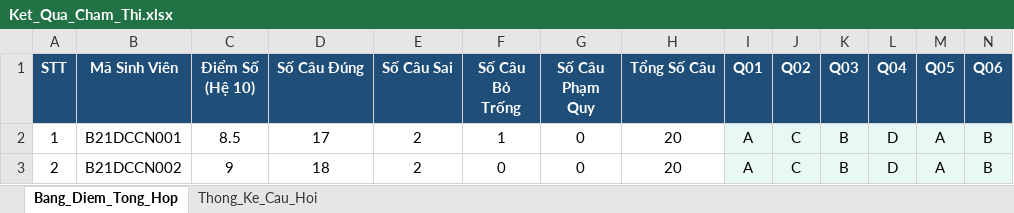
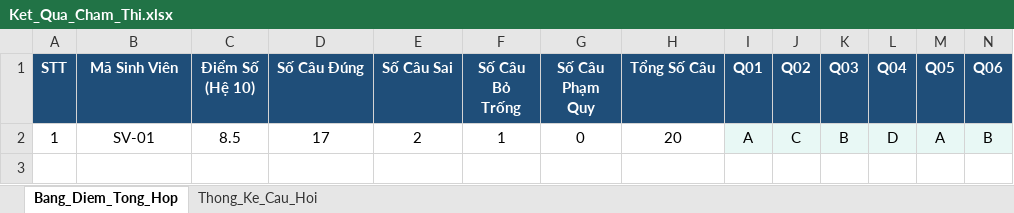
Before and after one commit to Namtn293/Image-based-Grading-System, an Excel workbook: OMR_System_TV4/data/Ket_Qua_Cham_Thi.xlsx, sheet Bang_Diem_Tong_Hop, drawn as a sheet; only a part is shown; values as stored, in another font and other column widths than the file's, no borders; rows hold the shown columns only; the diff names each change by its address in the sheet, - before the commit and + after, or states it on an @@ line.

```diff
--- a/OMR_System_TV4/data/Ket_Qua_Cham_Thi.xlsx (sheet Bang_Diem_Tong_Hop)
+++ b/OMR_System_TV4/data/Ket_Qua_Cham_Thi.xlsx (sheet Bang_Diem_Tong_Hop)
-B2 (Mã Sinh Viên): B21DCCN001
+B2 (Mã Sinh Viên): SV-01
-row 3: 2 | B21DCCN002 | 9 | 18 | 2 | 0 | 0 | 20 | A | C | B | D | A | B
```
Also changed, not shown: sheet Thong_Ke_Cau_Hoi, 16 other files.
